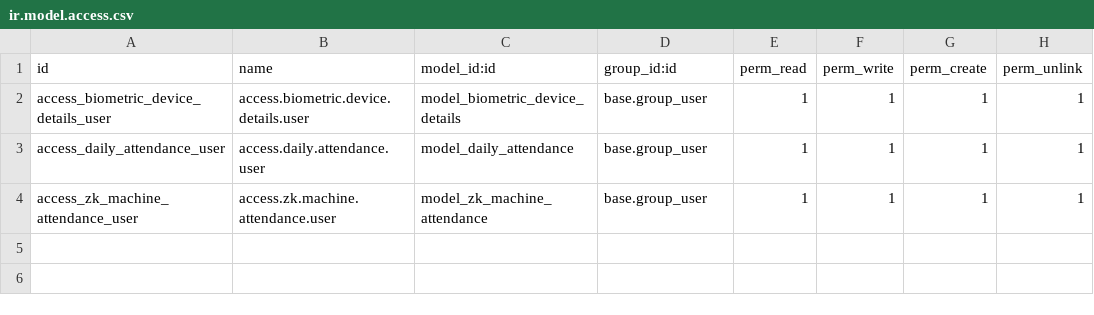
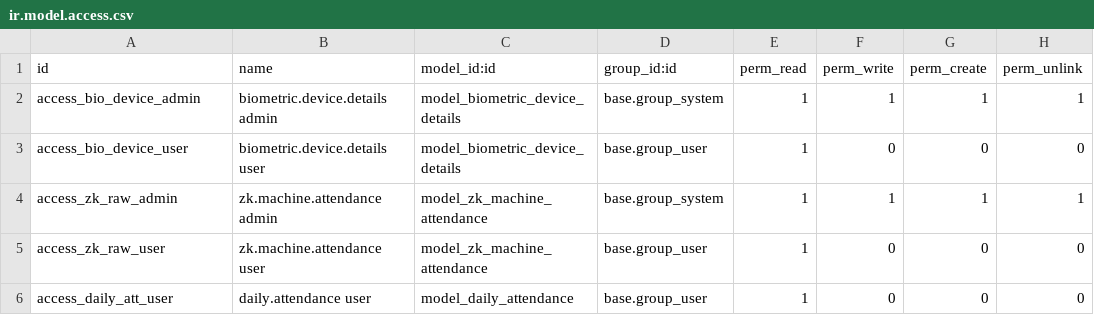
Before and after one commit to rida-louchachha/hr_attendance-Zk-machine-odoo-18, a CSV file: security/ir.model.access.csv, drawn as a sheet.

Commit message:
add groups and fix action download data

```diff
--- a/security/ir.model.access.csv
+++ b/security/ir.model.access.csv
@@ -1,4 +1,6 @@
 id,name,model_id:id,group_id:id,perm_read,perm_write,perm_create,perm_unlink
-access_biometric_device_details_user,access.biometric.device.details.user,model_biometric_device_details,base.group_user,1,1,1,1
-access_daily_attendance_user,access.daily.attendance.user,model_daily_attendance,base.group_user,1,1,1,1
-access_zk_machine_attendance_user,access.zk.machine.attendance.user,model_zk_machine_attendance,base.group_user,1,1,1,1
+access_bio_device_admin,biometric.device.details admin,model_biometric_device_details,base.group_system,1,1,1,1
+access_bio_device_user,biometric.device.details user,model_biometric_device_details,base.group_user,1,0,0,0
+access_zk_raw_admin,zk.machine.attendance admin,model_zk_machine_attendance,base.group_system,1,1,1,1
+access_zk_raw_user,zk.machine.attendance user,model_zk_machine_attendance,base.group_user,1,0,0,0
+access_daily_att_user,daily.attendance user,model_daily_attendance,base.group_user,1,0,0,0
```
Also changed, not shown: 11 other files.
